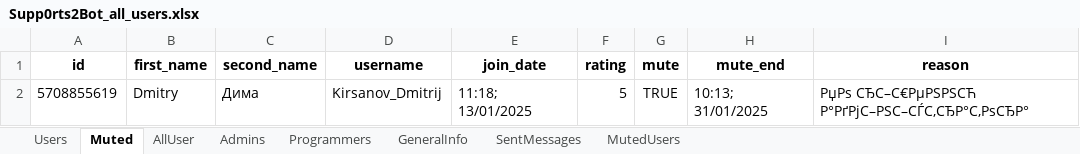
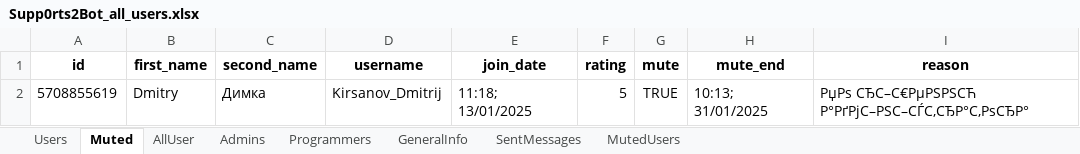
Before and after one commit to KirsanowArtem/SS2bot, an Excel workbook: Supp0rts2Bot_all_users.xlsx, sheet Muted, drawn as a sheet; values as stored, in another font and other column widths than the file's, no borders; the diff names each change by its address in the sheet, - before the commit and + after, or states it on an @@ line.

```diff
--- a/Supp0rts2Bot_all_users.xlsx (sheet Muted)
+++ b/Supp0rts2Bot_all_users.xlsx (sheet Muted)
-C2 (second_name): Дима
+C2 (second_name): Димка
```
Also changed, not shown: sheet AllUser, sheet Users, 3 other files.
